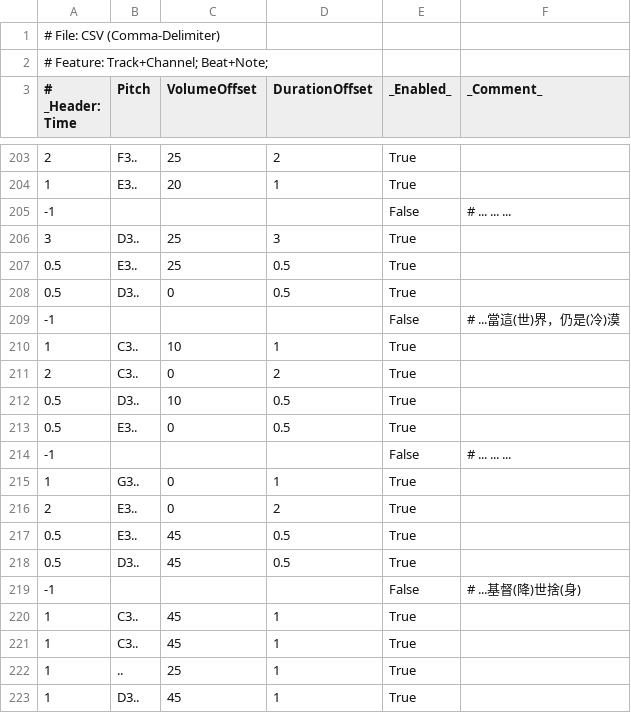
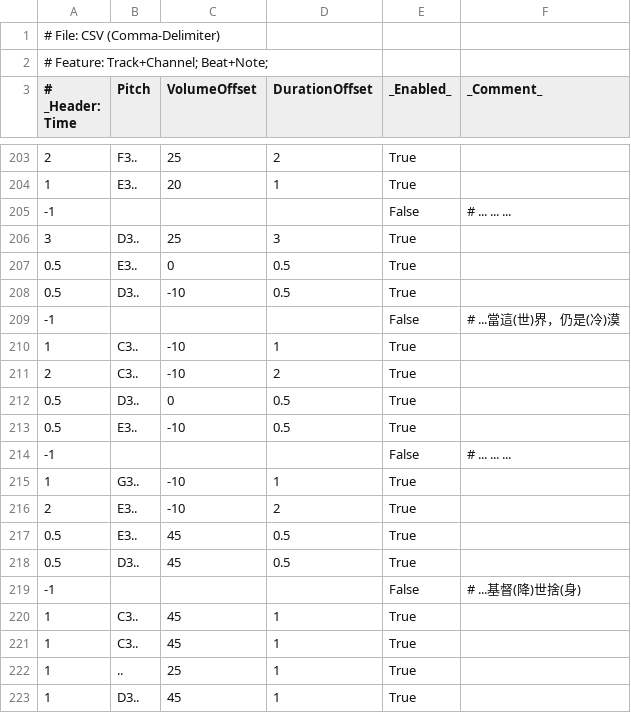
Before and after one commit to Mcc-Mak/python-music-studio-app, a CSV file: MelodySheet/高唱入雲.csv, drawn as a sheet; only a part is shown, gaps mark what is left out; the diff covers the shown part only.

```diff
--- a/MelodySheet/高唱入雲.csv
+++ b/MelodySheet/高唱入雲.csv
@@ -206,12 +206,12 @@
 3,D3..,25,3,True,
-0.5,E3..,25,0.5,True,
+0.5,E3..,0,0.5,True,
+0.5,D3..,-10,0.5,True,
+-1,,,,False,# ...當這(世)界，仍是(冷)漠
+1,C3..,-10,1,True,
+2,C3..,-10,2,True,
 0.5,D3..,0,0.5,True,
--1,,,,False,# ...當這(世)界，仍是(冷)漠
-1,C3..,10,1,True,
-2,C3..,0,2,True,
-0.5,D3..,10,0.5,True,
-0.5,E3..,0,0.5,True,
+0.5,E3..,-10,0.5,True,
 -1,,,,False,# ... ... ...
-1,G3..,0,1,True,
-2,E3..,0,2,True,
+1,G3..,-10,1,True,
+2,E3..,-10,2,True,
 0.5,E3..,45,0.5,True,
```
Also changed, not shown: 1 added row, 1 removed row and 13 edited cells elsewhere in this file, MusicSheet/高唱入雲/2_1.csv, 1 other file.
